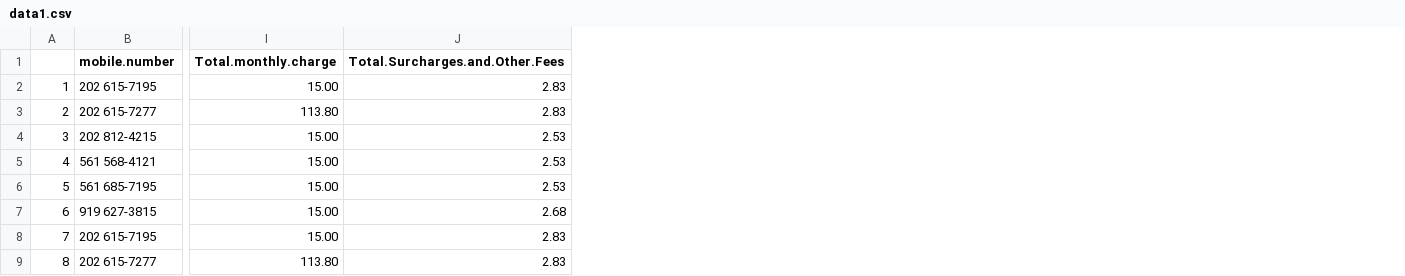
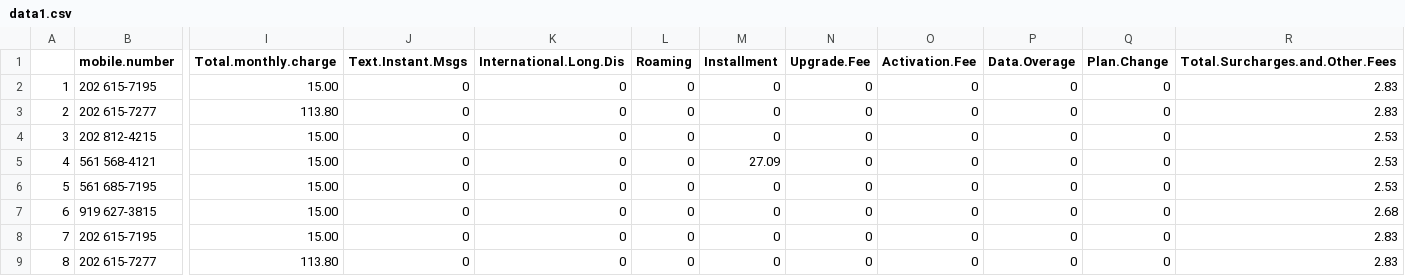
Before and after one commit to eufmike-archive/mobile_bill, a CSV file: data1.csv, drawn as a sheet; only a part is shown, gaps mark what is left out; the diff names each change by its address in the sheet, - before the commit and + after, or states it on an @@ line.

```diff
--- a/data1.csv
+++ b/data1.csv
+column J (Text.Instant.Msgs), rows 2-9: all 0
+column K (International.Long.Dis), rows 2-9: all 0
+column L (Roaming), rows 2-9: all 0
+column M (Installment), rows 2-9: 0 | 0 | 0 | 27.09 | 0 | 0 | 0 | 0
+column N (Upgrade.Fee), rows 2-9: all 0
+column O (Activation.Fee), rows 2-9: all 0
+column P (Data.Overage), rows 2-9: all 0
+column Q (Plan.Change), rows 2-9: all 0
```
Also changed, not shown: data2.csv, 6 other files.
